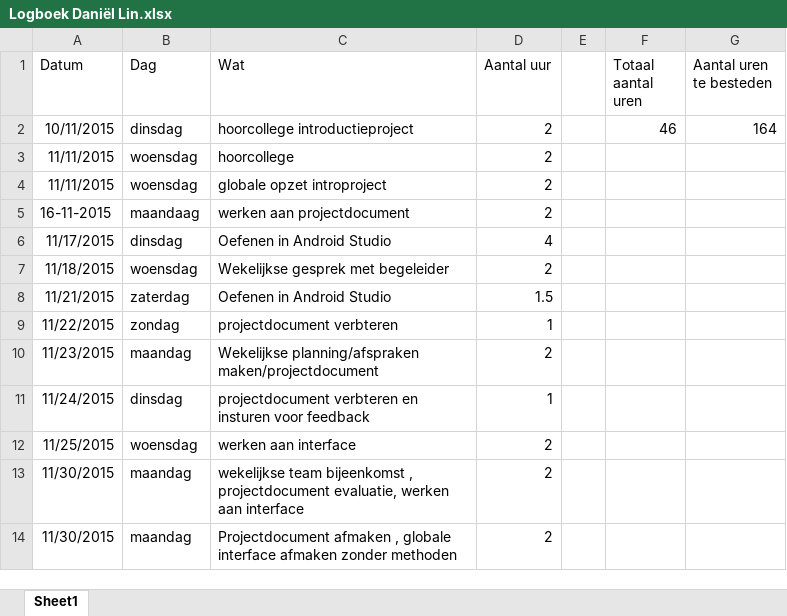
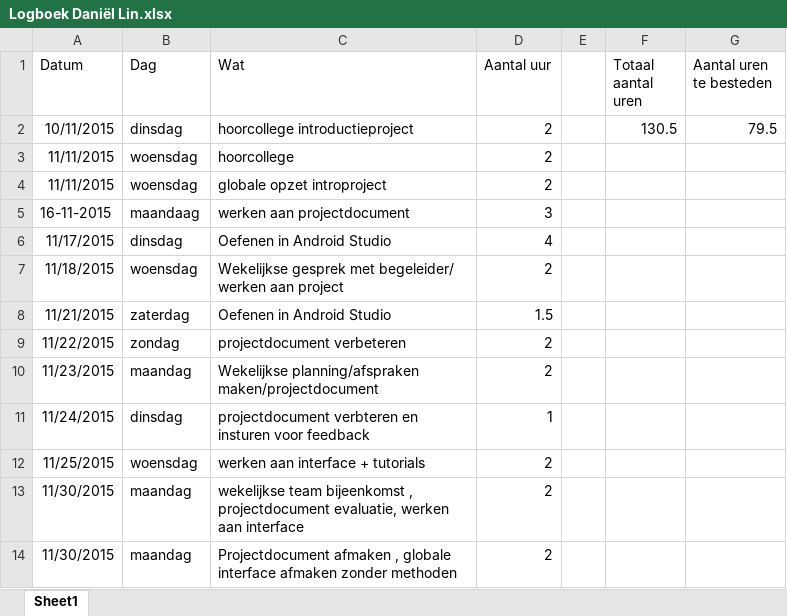
Before and after one commit to Agarwaemben/UUIntroProject, an Excel workbook: Drive/Logboeken/Logboek Daniël Lin.xlsx, sheet Sheet1, drawn as a sheet; only a part is shown; values as stored, in another font and other column widths than the file's, no borders; the diff covers the shown part only; the diff names each change by its address in the sheet, - before the commit and + after, or states it on an @@ line.

Commit message:
logboek update

```diff
--- a/Drive/Logboeken/Logboek Daniël Lin.xlsx (sheet Sheet1)
+++ b/Drive/Logboeken/Logboek Daniël Lin.xlsx (sheet Sheet1)
-F2 (Totaal aantal uren): 46
+F2 (Totaal aantal uren): 130.5
-G2 (Aantal uren te besteden): 164
+G2 (Aantal uren te besteden): 79.5
-D5 (Aantal uur): 2
+D5 (Aantal uur): 3
-C7 (Wat): Wekelijkse gesprek met begeleider
+C7 (Wat): Wekelijkse gesprek met begeleider/ werken aan project
-C9 (Wat): projectdocument verbteren
+C9 (Wat): projectdocument verbeteren
-D9 (Aantal uur): 1
+D9 (Aantal uur): 2
-C12 (Wat): werken aan interface
+C12 (Wat): werken aan interface + tutorials
```
Also changed, not shown: 38 added rows and 9 edited cells elsewhere in this sheet.
